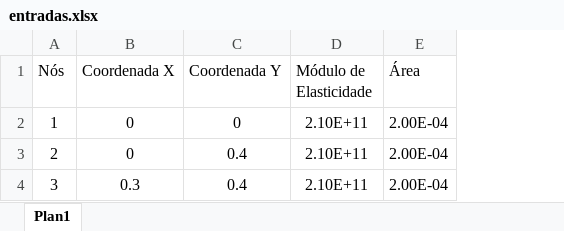
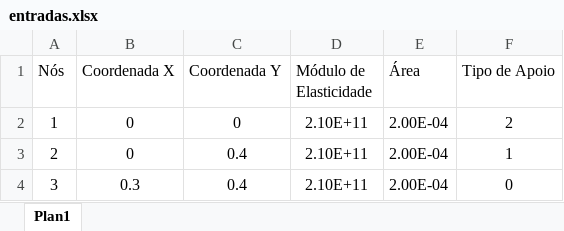
Before and after one commit to andersonjuIiao/TransCal-P2, an Excel workbook: entradas.xlsx, sheet Plan1, drawn as a sheet; values as stored, in another font and other column widths than the file's, no borders; the diff names each change by its address in the sheet, - before the commit and + after, or states it on an @@ line.

Commit message:
ajuste do gráfico e adicionando função de acrescentar estruturas de apoio

```diff
--- a/entradas.xlsx (sheet Plan1)
+++ b/entradas.xlsx (sheet Plan1)
+column F (Tipo de Apoio), rows 2-4: 2 | 1 | 0
```
Also changed, not shown: 2 other files.
